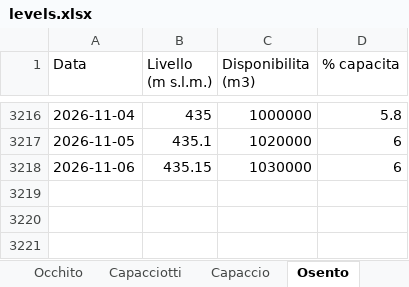
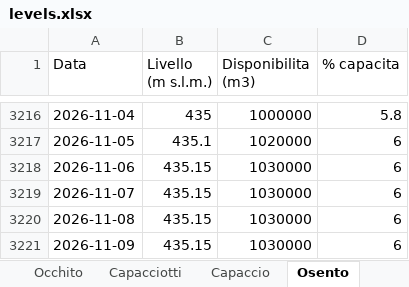
Before and after one commit to bnfxr/invasidicapitanata, an Excel workbook: data/levels.xlsx, sheet Osento, drawn as a sheet; only a part is shown, gaps mark what is left out; values as stored, in another font and other column widths than the file's, no borders; the diff names each change by its address in the sheet, - before the commit and + after, or states it on an @@ line.

```diff
--- a/data/levels.xlsx (sheet Osento)
+++ b/data/levels.xlsx (sheet Osento)
+row 3219: 2026-11-07 | 435.15 | 1030000 | 6
+row 3220: 2026-11-08 | 435.15 | 1030000 | 6
+row 3221: 2026-11-09 | 435.15 | 1030000 | 6
```
Also changed, not shown: sheet Capaccio, sheet Capacciotti, sheet Occhito, sheet Riepilogo, 7 other files.
